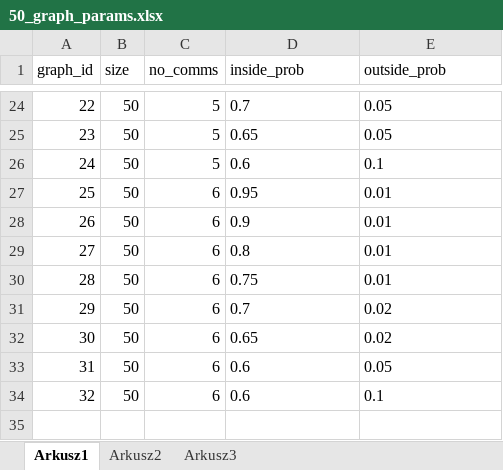
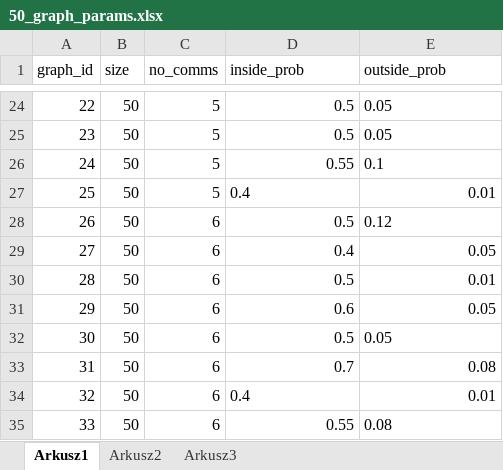
Before and after one commit to ARUMHC/Geometric-Properties-of-Graph-Visualization-Methods, an Excel workbook: code/params/50_graph_params.xlsx, sheet Arkusz1, drawn as a sheet; only a part is shown, gaps mark what is left out; values as stored, in another font and other column widths than the file's, no borders; removed rows and columns are numbered as before the commit, all else as after; the diff covers the shown part only; the diff names each change by its address in the sheet, - before the commit and + after, or states it on an @@ line.

```diff
--- a/code/params/50_graph_params.xlsx (sheet Arkusz1)
+++ b/code/params/50_graph_params.xlsx (sheet Arkusz1)
@@ column A (graph_id) renumbered between rows 10 and 32 @@
-D24 (inside_prob): 0.7
+D24 (inside_prob): 0.5
-D25 (inside_prob): 0.65
+D25 (inside_prob): 0.5
-D26 (inside_prob): 0.6
+D26 (inside_prob): 0.55
-C27 (no_comms): 6
+C27 (no_comms): 5
-D27 (inside_prob): 0.95
+D27 (inside_prob): 0.4
-E27 alignment: left
+E27 alignment: right
-D28 (inside_prob): 0.9
+D28 (inside_prob): 0.5
-E28 (outside_prob): 0.01
+E28 (outside_prob): 0.12
-D29 (inside_prob): 0.8
+D29 (inside_prob): 0.4
-E29 (outside_prob): 0.01
+E29 (outside_prob): 0.05
-D30 (inside_prob): 0.75
+D30 (inside_prob): 0.5
-E30 alignment: left
+E30 alignment: right
-row 31: 29 | 50 | 6 | 0.7 | 0.02
-row 32: 30 | 50 | 6 | 0.65 | 0.02
-D31:E31 alignment: left
+D31:E31 alignment: right
-D32 (inside_prob): 0.6
+D32 (inside_prob): 0.5
-E32 (outside_prob): 0.1
+E32 (outside_prob): 0.05
+row 33: 31 | 50 | 6 | 0.7 | 0.08
+row 34: 32 | 50 | 6 | 0.4 | 0.01
+row 35: 33 | 50 | 6 | 0.55 | 0.08
```
Also changed, not shown: 6 added rows, 6 removed rows, 15 edited cells and cell formats elsewhere in this sheet, 4 other files.
